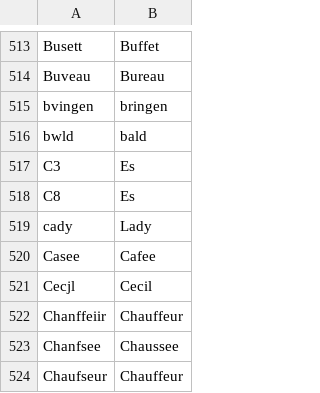
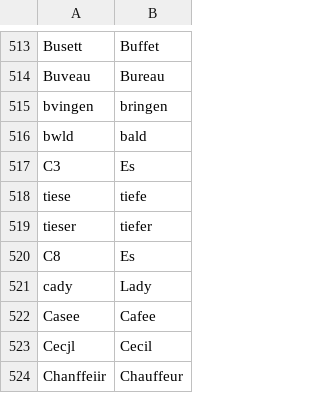
Before and after one commit to cradloff/ebooks, a CSV file: Harald Harst/rechtschreibung.csv, drawn as a sheet; only a part is shown, gaps mark what is left out; the shorter side is filled out with more unchanged rows.

```diff
--- a/Harald Harst/rechtschreibung.csv
+++ b/Harald Harst/rechtschreibung.csv
@@ -518,2 +518,4 @@ bwld	bald
 C3	Es
+tiese	tiefe
+tieser	tiefer
 C8	Es
```
Also changed, not shown: 3 other files.
